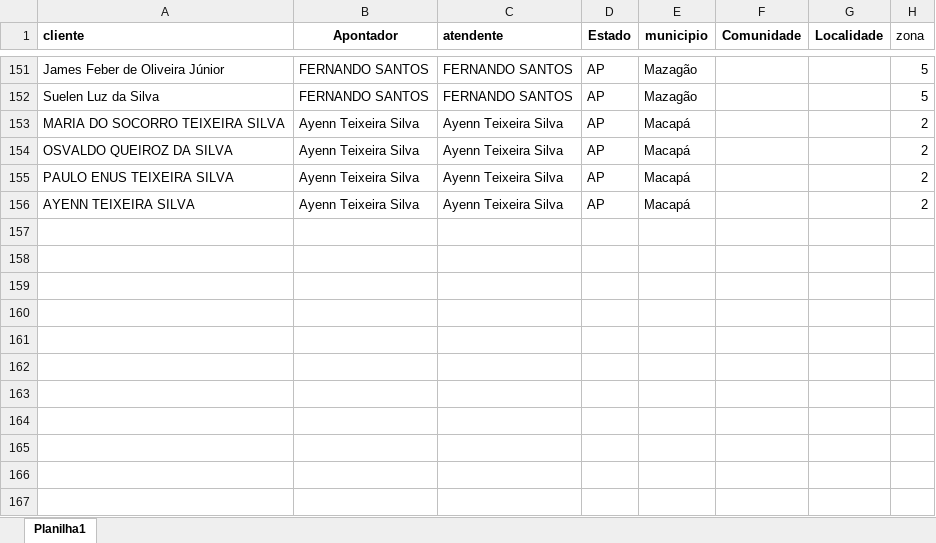
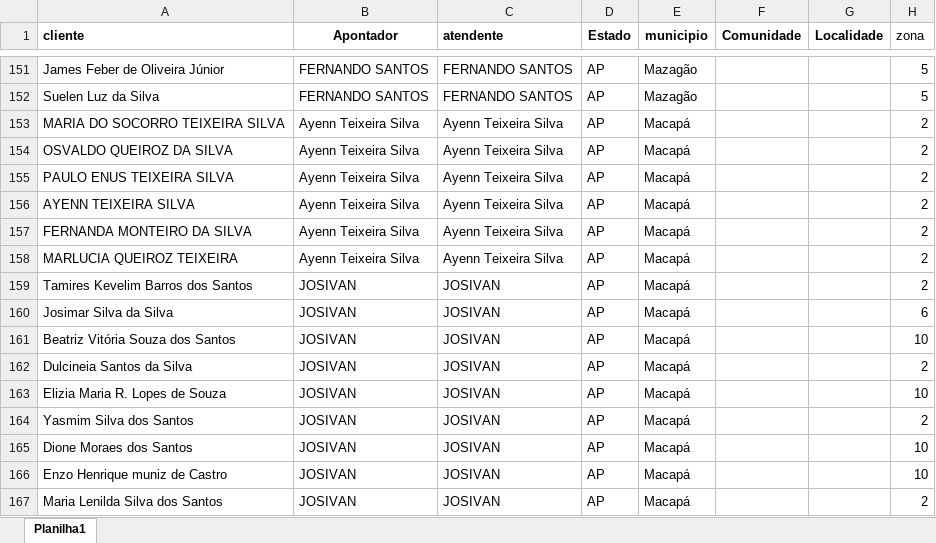
Before and after one commit to ContaEa/mapa-amapa, an Excel workbook: convertidos.xlsx, sheet Planilha1, drawn as a sheet; only a part is shown, gaps mark what is left out; values as stored, in another font and other column widths than the file's, no borders; the diff names each change by its address in the sheet, - before the commit and + after, or states it on an @@ line.

Commit message:
Add files via upload

```diff
--- a/convertidos.xlsx (sheet Planilha1)
+++ b/convertidos.xlsx (sheet Planilha1)
+row 157: FERNANDA MONTEIRO DA SILVA | Ayenn Teixeira Silva | Ayenn Teixeira Silva | AP | Macapá |  |  | 2
+row 158: MARLUCIA QUEIROZ TEIXEIRA | Ayenn Teixeira Silva | Ayenn Teixeira Silva | AP | Macapá |  |  | 2
+row 159: Tamires Kevelim Barros dos Santos | JOSIVAN | JOSIVAN | AP | Macapá |  |  | 2
+row 160: Josimar Silva da Silva | JOSIVAN | JOSIVAN | AP | Macapá |  |  | 6
+row 161: Beatriz Vitória Souza dos Santos | JOSIVAN | JOSIVAN | AP | Macapá |  |  | 10
+row 162: Dulcineia Santos da Silva | JOSIVAN | JOSIVAN | AP | Macapá |  |  | 2
+row 163: Elizia Maria R. Lopes de Souza | JOSIVAN | JOSIVAN | AP | Macapá |  |  | 10
+row 164: Yasmim Silva dos Santos | JOSIVAN | JOSIVAN | AP | Macapá |  |  | 2
+row 165: Dione Moraes dos Santos | JOSIVAN | JOSIVAN | AP | Macapá |  |  | 10
+row 166: Enzo Henrique muniz de Castro | JOSIVAN | JOSIVAN | AP | Macapá |  |  | 10
+row 167: Maria Lenilda Silva dos Santos | JOSIVAN | JOSIVAN | AP | Macapá |  |  | 2
```
